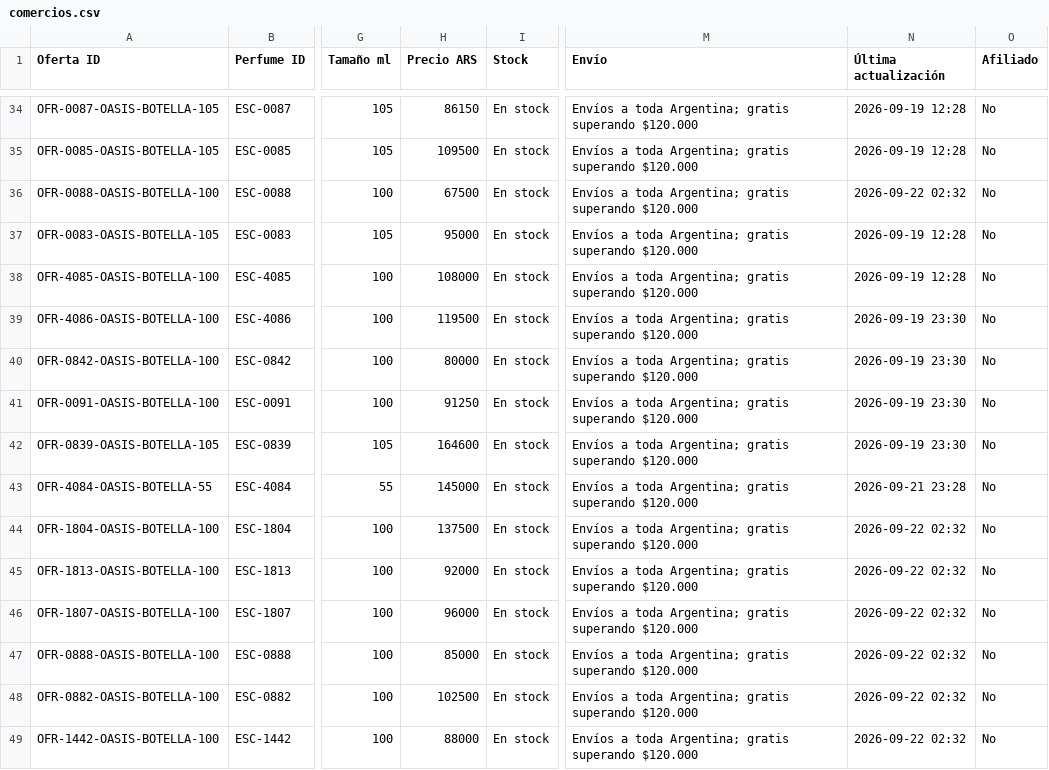
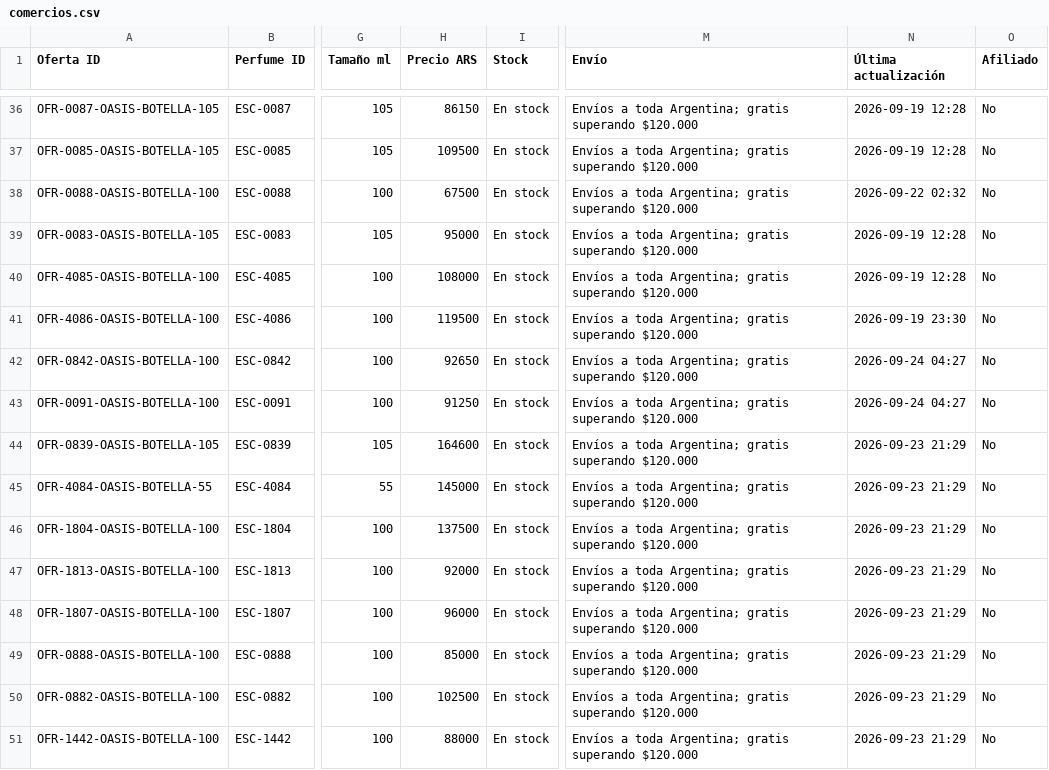
Before and after one commit to AlanDlin/UniHub, a CSV file: public-data/esencer/comercios.csv, drawn as a sheet; only a part is shown, gaps mark what is left out; addresses are those after the commit; the diff covers the shown part only; the diff names each change by its address in the sheet, - before the commit and + after, or states it on an @@ line.

```diff
--- a/public-data/esencer/comercios.csv
+++ b/public-data/esencer/comercios.csv
-H42 (Precio ARS): 80000
+H42 (Precio ARS): 92650
-N42:N43 (Última actualización): 2026-09-19 23:30
+N42:N43 (Última actualización): 2026-09-24 04:27
-N44 (Última actualización): 2026-09-19 23:30
+N44 (Última actualización): 2026-09-23 21:29
-N45 (Última actualización): 2026-09-21 23:28
+N45 (Última actualización): 2026-09-23 21:29
-N46:N51 (Última actualización): 2026-09-22 02:32
+N46:N51 (Última actualización): 2026-09-23 21:29
```
Also changed, not shown: 3 added rows and 44 edited cells elsewhere in this file.
